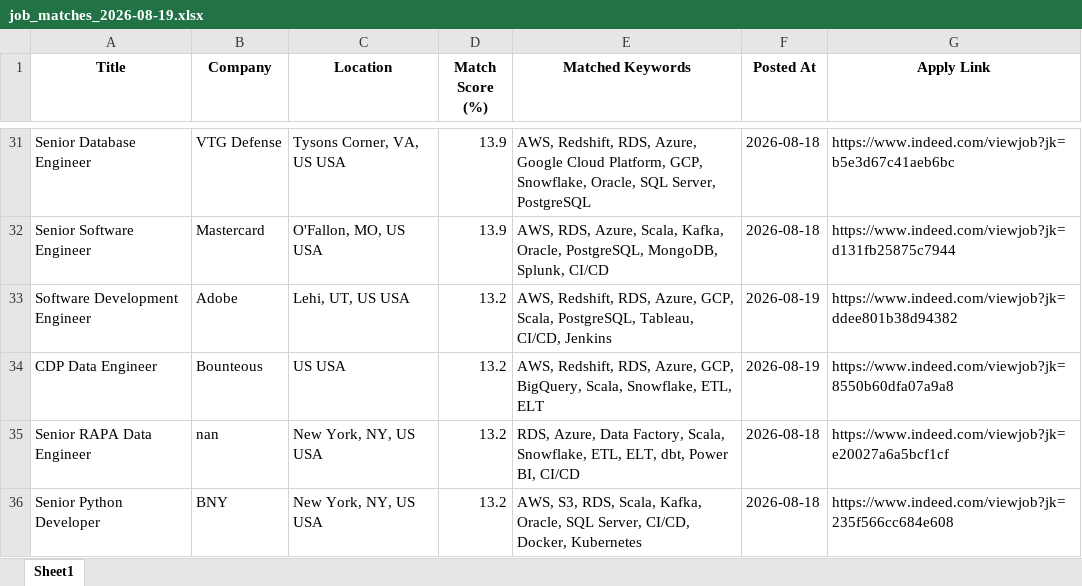
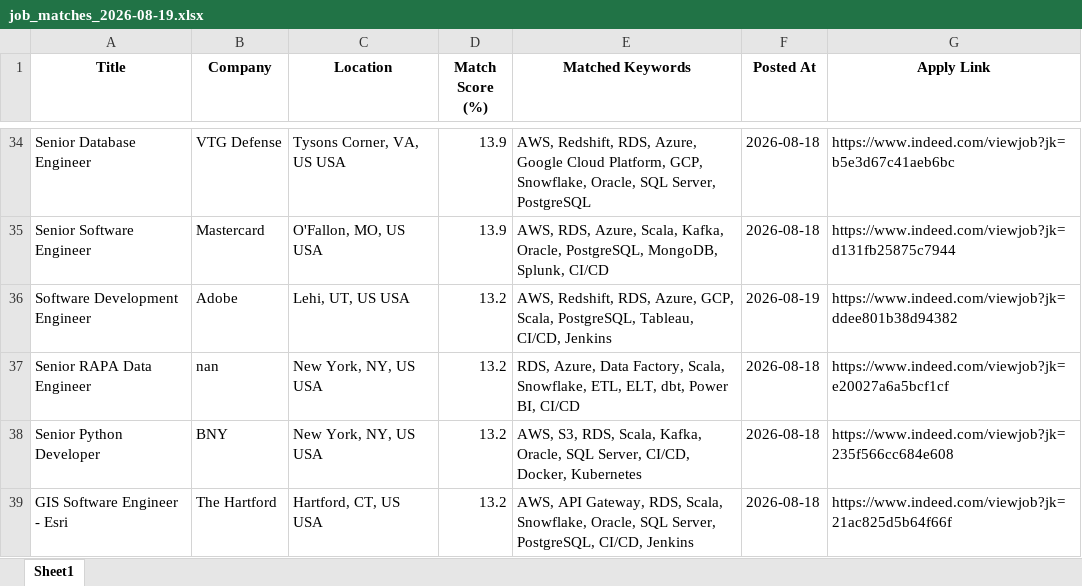
Before and after one commit to ssriramteja/Indeed_job_scrapper_DE, an Excel workbook: results/job_matches_2026-08-19.xlsx, sheet Sheet1, drawn as a sheet; only a part is shown, gaps mark what is left out; the shorter side is filled out with more unchanged rows; values as stored, in another font and other column widths than the file's, no borders; removed rows and columns are numbered as before the commit, all else as after; the diff covers the shown part only; the diff names each change by its address in the sheet, - before the commit and + after, or states it on an @@ line.

```diff
--- a/results/job_matches_2026-08-19.xlsx (sheet Sheet1)
+++ b/results/job_matches_2026-08-19.xlsx (sheet Sheet1)
-row 34: CDP Data Engineer | Bounteous | US USA | 13.2 | AWS, Redshift, RDS, Azure, GCP, BigQuery, Scala, Snowflake, ETL, ELT | 2026-08-19 | https://www.indeed.com/viewjob?jk=8550b60dfa07a9a8
```
Also changed, not shown: 10 added rows, 4 removed rows and 3 moved rows elsewhere in this sheet, 2 other files.
